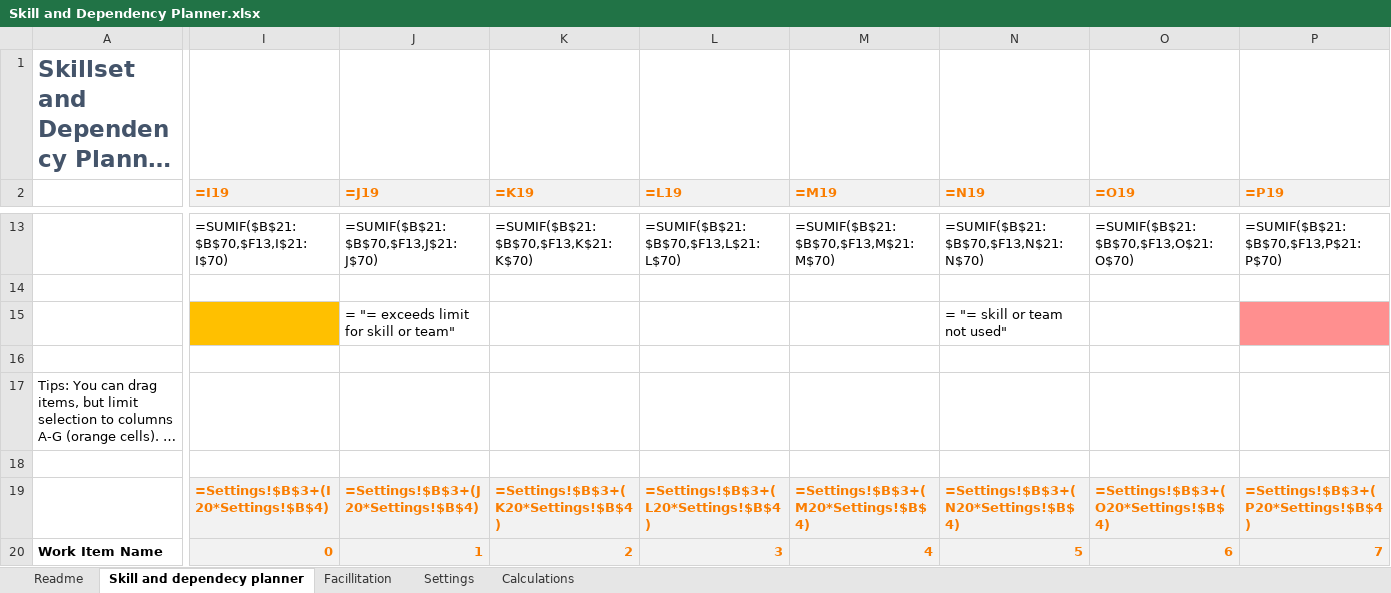
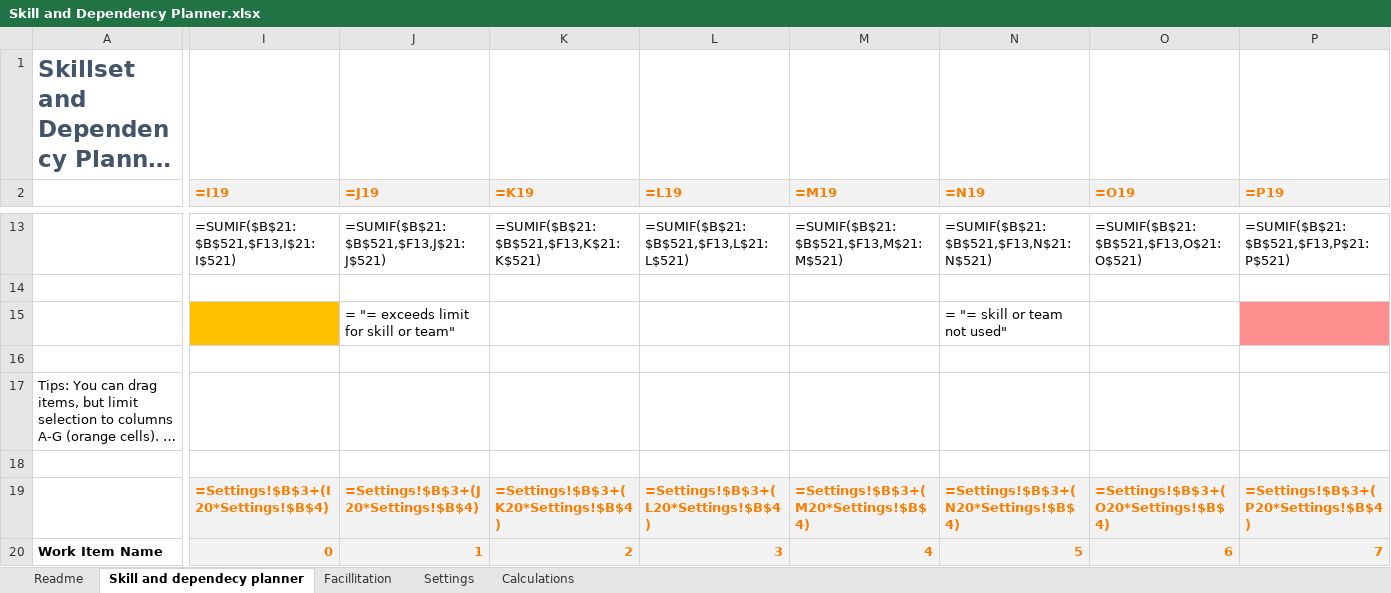
Before and after one commit to FocusedObjective/FocusedObjective.Resources, an Excel workbook: Spreadsheets/Skill and Dependency Planner.xlsx, sheet Skill and dependecy planner, drawn as a sheet; only a part is shown, gaps mark what is left out; long unchanged cells end in …; values as stored, in another font and other column widths than the file's, no borders; formulas are shown in place of their values; charts and pictures and conditional formats not drawn; the diff covers the shown part only; the diff names each change by its address in the sheet, - before the commit and + after, or states it on an @@ line.

```diff
--- a/Spreadsheets/Skill and Dependency Planner.xlsx (sheet Skill and dependecy planner)
+++ b/Spreadsheets/Skill and Dependency Planner.xlsx (sheet Skill and dependecy planner)
-I13 (=I19): =SUMIF($B$21:$B$70,$F13,I$21:I$70)
+I13 (=I19): =SUMIF($B$21:$B$521,$F13,I$21:I$521)
-J13 (=J19): =SUMIF($B$21:$B$70,$F13,J$21:J$70)
+J13 (=J19): =SUMIF($B$21:$B$521,$F13,J$21:J$521)
-K13 (=K19): =SUMIF($B$21:$B$70,$F13,K$21:K$70)
+K13 (=K19): =SUMIF($B$21:$B$521,$F13,K$21:K$521)
-L13 (=L19): =SUMIF($B$21:$B$70,$F13,L$21:L$70)
+L13 (=L19): =SUMIF($B$21:$B$521,$F13,L$21:L$521)
-M13 (=M19): =SUMIF($B$21:$B$70,$F13,M$21:M$70)
+M13 (=M19): =SUMIF($B$21:$B$521,$F13,M$21:M$521)
-N13 (=N19): =SUMIF($B$21:$B$70,$F13,N$21:N$70)
+N13 (=N19): =SUMIF($B$21:$B$521,$F13,N$21:N$521)
-O13 (=O19): =SUMIF($B$21:$B$70,$F13,O$21:O$70)
+O13 (=O19): =SUMIF($B$21:$B$521,$F13,O$21:O$521)
-P13 (=P19): =SUMIF($B$21:$B$70,$F13,P$21:P$70)
+P13 (=P19): =SUMIF($B$21:$B$521,$F13,P$21:P$521)
```
Also changed, not shown: 1 added row, 1 removed row and 901 edited cells elsewhere in this sheet, charts or pictures.
